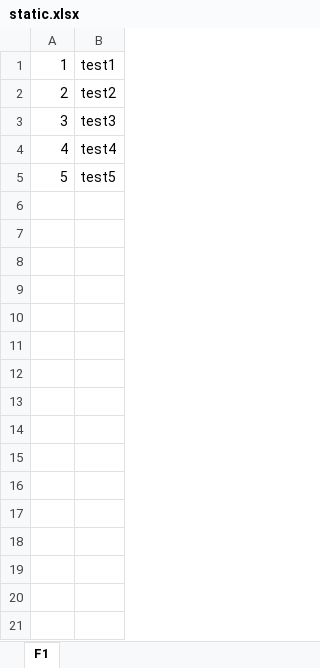
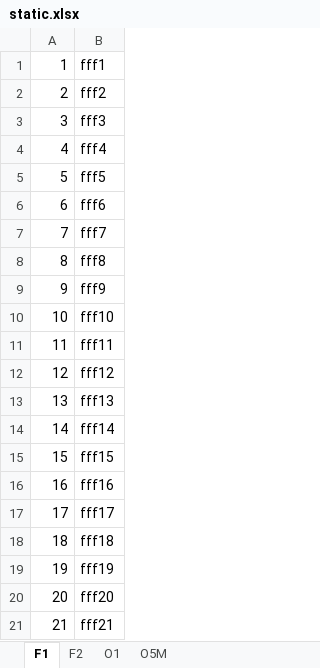
Before and after one commit to rainyt4iyo/the6, an Excel workbook: static.xlsx, sheet F1, drawn as a sheet; values as stored, in another font and other column widths than the file's, no borders; charts and pictures not drawn; the diff names each change by its address in the sheet, - before the commit and + after, or states it on an @@ line.

```diff
--- a/static.xlsx (sheet F1)
+++ b/static.xlsx (sheet F1)
+sheet tab: F2
+sheet tab: O1
+sheet tab: O5M
-B1: test1
+B1: fff1
-B2: test2
+B2: fff2
-B3: test3
+B3: fff3
-B4: test4
+B4: fff4
-B5: test5
+B5: fff5
+row 6: 6 | fff6
+row 7: 7 | fff7
+row 8: 8 | fff8
+row 9: 9 | fff9
+row 10: 10 | fff10
+row 11: 11 | fff11
+row 12: 12 | fff12
+row 13: 13 | fff13
+row 14: 14 | fff14
+row 15: 15 | fff15
+row 16: 16 | fff16
+row 17: 17 | fff17
+row 18: 18 | fff18
+row 19: 19 | fff19
+row 20: 20 | fff20
+row 21: 21 | fff21
```
Also changed, not shown: charts or pictures, 7 other files.
